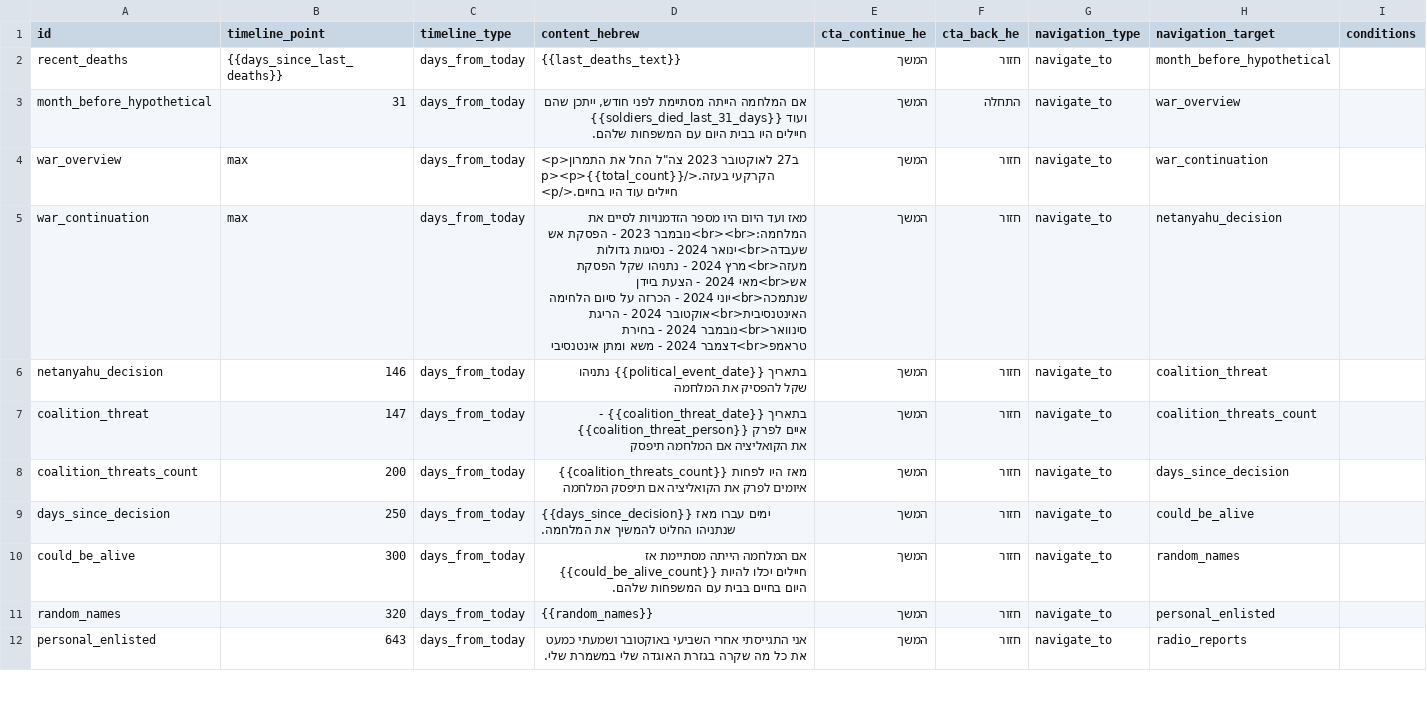
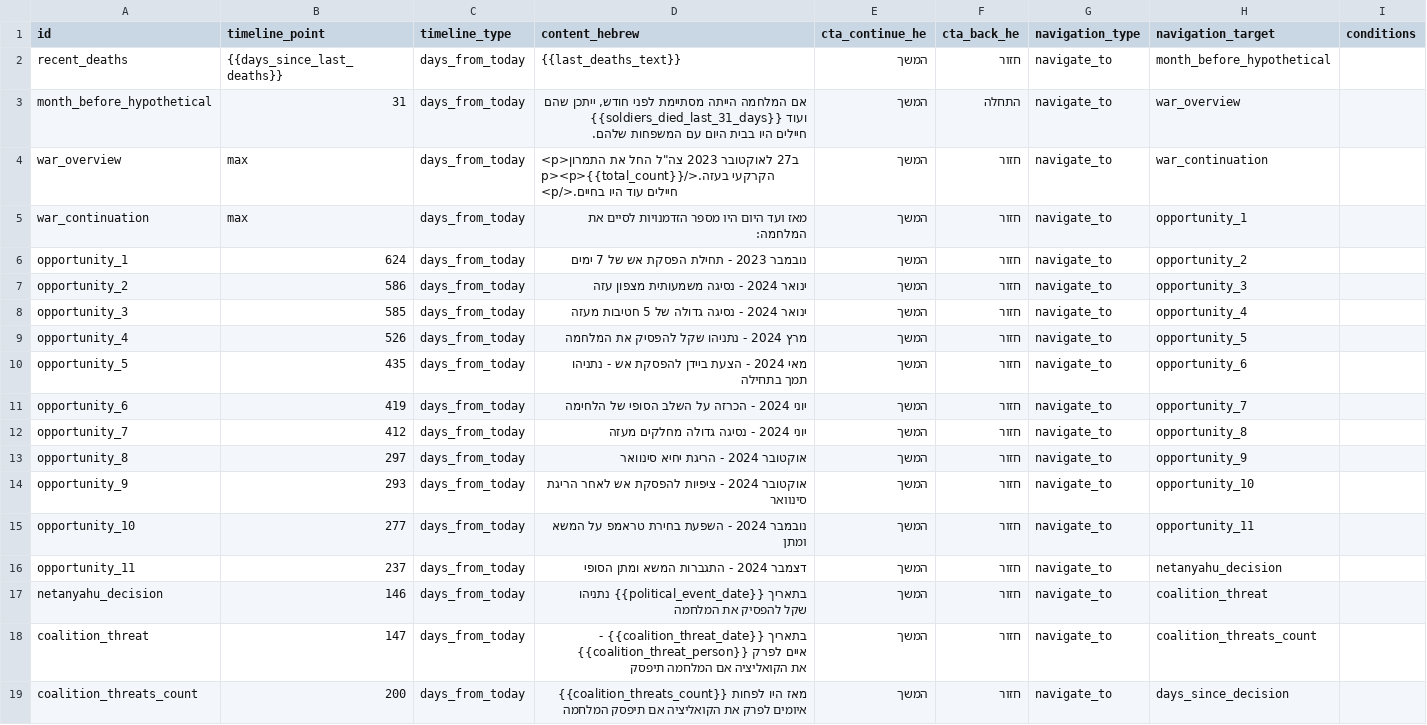
Before and after one commit to dehyde/Fallen-soldiers-Jul-2025, a CSV file: data/narrative.csv, drawn as a sheet; only a part is shown; the shorter side is filled out with more unchanged rows.

```diff
--- a/data/narrative.csv
+++ b/data/narrative.csv
@@ -4,3 +4,14 @@ month_before_hypothetical,31,days_from_today,"אם המלחמה הייתה מס
 war_overview,max,days_from_today,"<p>ב27 לאוקטובר 2023 צה""ל החל את התמרון הקרקעי בעזה.</p><p>{{total_count}} חיילים עוד היו בחיים.</p>",המשך,חזור,navigate_to,war_continuation,
-war_continuation,max,days_from_today,"מאז ועד היום היו מספר הזדמנויות לסיים את המלחמה:<br><br>נובמבר 2023 - הפסקת אש שעבדה<br>ינואר 2024 - נסיגות גדולות מעזה<br>מרץ 2024 - נתניהו שקל הפסקת אש<br>מאי 2024 - הצעת ביידן שנתמכה<br>יוני 2024 - הכרזה על סיום הלחימה האינטנסיבית<br>אוקטובר 2024 - הריגת סינוואר<br>נובמבר 2024 - בחירת טראמפ<br>דצמבר 2024 - משא ומתן אינטנסיבי",המשך,חזור,navigate_to,netanyahu_decision,
+war_continuation,max,days_from_today,מאז ועד היום היו מספר הזדמנויות לסיים את המלחמה:,המשך,חזור,navigate_to,opportunity_1,
+opportunity_1,624,days_from_today,נובמבר 2023 - תחילת הפסקת אש של 7 ימים,המשך,חזור,navigate_to,opportunity_2,
+opportunity_2,586,days_from_today,ינואר 2024 - נסיגה משמעותית מצפון עזה,המשך,חזור,navigate_to,opportunity_3,
+opportunity_3,585,days_from_today,ינואר 2024 - נסיגה גדולה של 5 חטיבות מעזה,המשך,חזור,navigate_to,opportunity_4,
+opportunity_4,526,days_from_today,מרץ 2024 - נתניהו שקל להפסיק את המלחמה,המשך,חזור,navigate_to,opportunity_5,
+opportunity_5,435,days_from_today,מאי 2024 - הצעת ביידן להפסקת אש - נתניהו תמך בתחילה,המשך,חזור,navigate_to,opportunity_6,
+opportunity_6,419,days_from_today,יוני 2024 - הכרזה על השלב הסופי של הלחימה,המשך,חזור,navigate_to,opportunity_7,
+opportunity_7,412,days_from_today,יוני 2024 - נסיגה גדולה מחלקים מעזה,המשך,חזור,navigate_to,opportunity_8,
+opportunity_8,297,days_from_today,אוקטובר 2024 - הריגת יחיא סינוואר,המשך,חזור,navigate_to,opportunity_9,
+opportunity_9,293,days_from_today,אוקטובר 2024 - ציפיות להפסקת אש לאחר הריגת סינוואר,המשך,חזור,navigate_to,opportunity_10,
+opportunity_10,277,days_from_today,נובמבר 2024 - השפעת בחירת טראמפ על המשא ומתן,המשך,חזור,navigate_to,opportunity_11,
+opportunity_11,237,days_from_today,דצמבר 2024 - התגברות המשא ומתן הסופי,המשך,חזור,navigate_to,netanyahu_decision,
 netanyahu_decision,146,days_from_today,בתאריך {{political_event_date}} נתניהו שקל להפסיק את המלחמה,המשך,חזור,navigate_to,coalition_threat,
```
